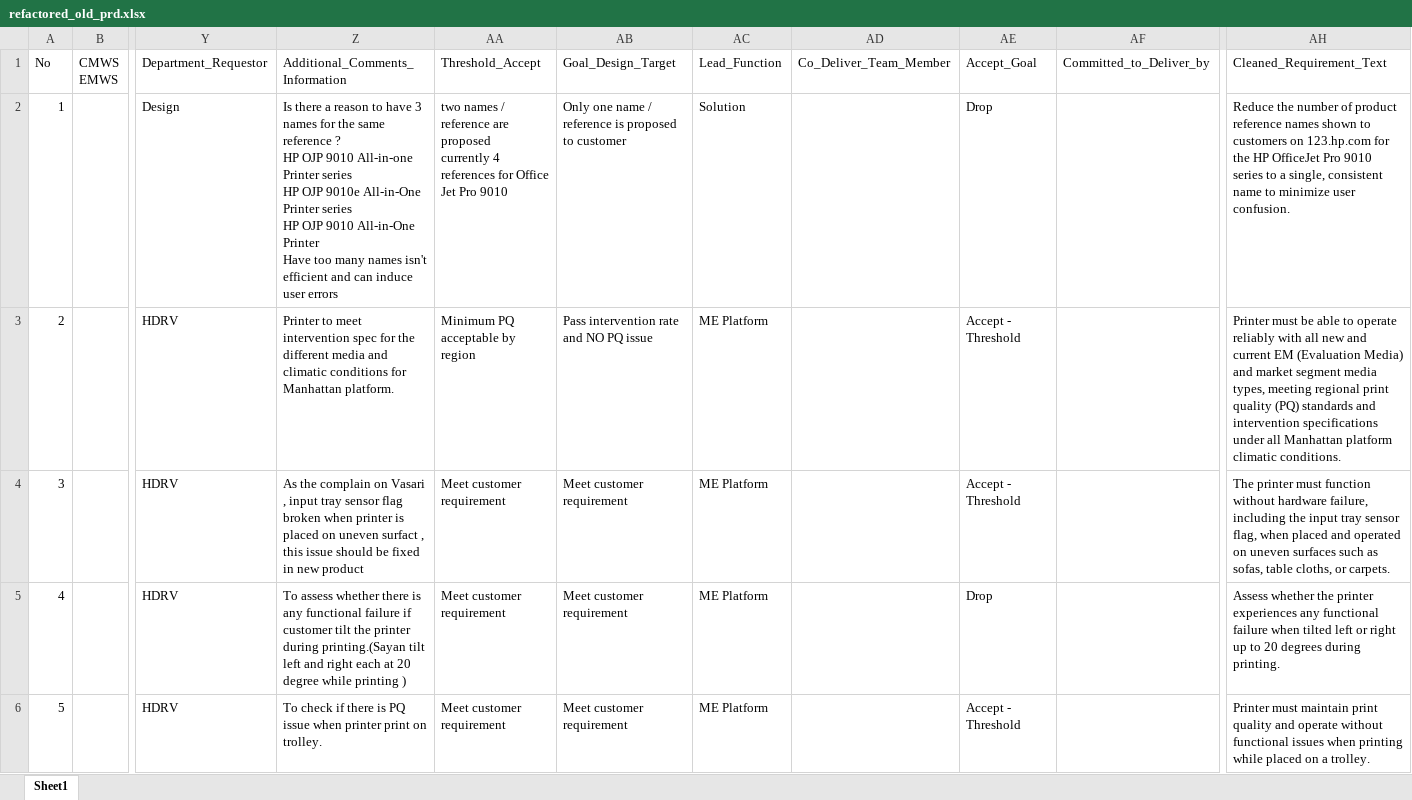
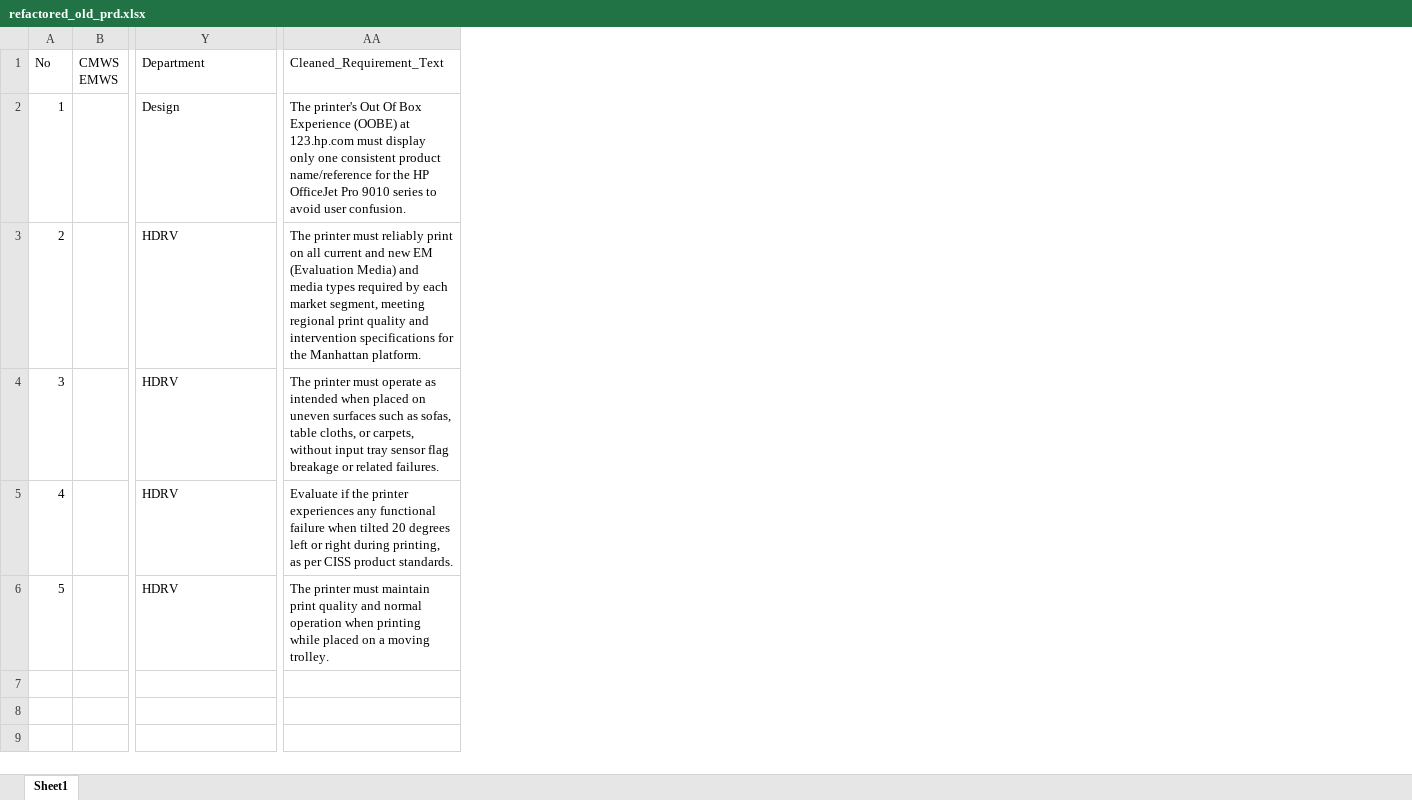
Before and after one commit to hpdxdemo/git_demo, an Excel workbook: consolidation/outputs/refactored_old_prd.xlsx, sheet Sheet1, drawn as a sheet; only a part is shown, gaps mark what is left out; values as stored, in another font and other column widths than the file's, no borders; removed rows and columns are numbered as before the commit, all else as after; ↵ is a line break in a cell; the diff names each change by its address in the sheet, - before the commit and + after, or states it on an @@ line.

Commit message:
Update consolidation/outputs/refactored_old_prd.xlsx

```diff
--- a/consolidation/outputs/refactored_old_prd.xlsx (sheet Sheet1)
+++ b/consolidation/outputs/refactored_old_prd.xlsx (sheet Sheet1)
-column Z, rows 1-6: Additional_Comments_Information | Is there a reason to have 3 names for the same reference ? ↵ HP OJP 9010 All-in-one Printer series ↵ HP OJP 9010e All-in-One Printer series ↵ HP OJP 9010 All-in-One Printer ↵ Have too many names isn't efficient and can induce user errors | Printer to meet intervention spec for the different media and climatic conditions for Manhattan platform. | As the complain on Vasari , input tray sensor flag broken when printer is placed on uneven surfact , this issue should be fixed in new product | To assess whether there is any functional failure if customer tilt the printer during printing.(Sayan tilt left and right each at 20 degree while printing ) | To check if there is PQ issue when printer print on trolley.
-column AA, rows 1-6: Threshold_Accept | two names / reference are proposed ↵ currently 4 references for Office Jet Pro 9010 | Minimum PQ acceptable by region | Meet customer requirement | Meet customer requirement | Meet customer requirement
-column AB, rows 1-6: Goal_Design_Target | Only one name / reference is proposed to customer | Pass intervention rate and NO PQ issue | Meet customer requirement | Meet customer requirement | Meet customer requirement
-column AC, rows 1-6: Lead_Function | Solution | ME Platform | ME Platform | ME Platform | ME Platform
-column AD, row 1: Co_Deliver_Team_Member
-column AE, rows 1-6: Accept_Goal | Drop | Accept - Threshold | Accept - Threshold | Drop | Accept - Threshold
-column AF, row 1: Committed_to_Deliver_by
-column AH, rows 1-6: Cleaned_Requirement_Text | Reduce the number of product reference names shown to customers on 123.hp.com for the HP OfficeJet Pro 9010 series to a single, consistent name to minimize user confusion. | Printer must be able to operate reliably with all new and current EM (Evaluation Media) and market segment media types, meeting regional print quality (PQ) standards and intervention specifications under all Manhattan platform climatic conditions. | The printer must function without hardware failure, including the input tray sensor flag, when placed and operated on uneven surfaces such as sofas, table cloths, or carpets. | Assess whether the printer experiences any functional failure when tilted left or right up to 20 degrees during printing. | Printer must maintain print quality and operate without functional issues when printing while placed on a trolley.
+column AA, rows 1-6: Cleaned_Requirement_Text | The printer's Out Of Box Experience (OOBE) at 123.hp.com must display only one consistent product name/reference for the HP OfficeJet Pro 9010 series to avoid user confusion. | The printer must reliably print on all current and new EM (Evaluation Media) and media types required by each market segment, meeting regional print quality and intervention specifications for the Manhattan platform. | The printer must operate as intended when placed on uneven surfaces such as sofas, table cloths, or carpets, without input tray sensor flag breakage or related failures. | Evaluate if the printer experiences any functional failure when tilted 20 degrees left or right during printing, as per CISS product standards. | The printer must maintain print quality and normal operation when printing while placed on a moving trolley.
-Y1: Department_Requestor
+Y1: Department
```
